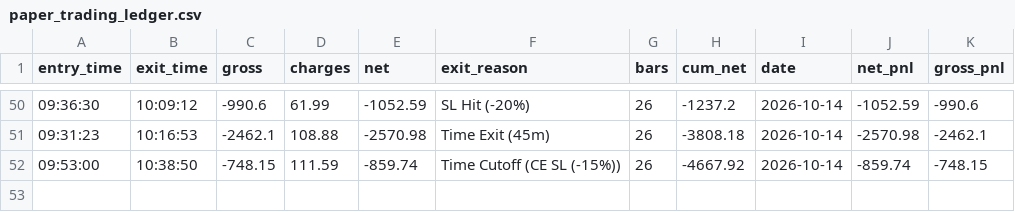
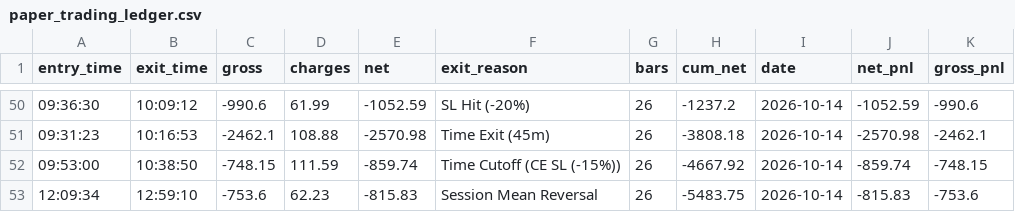
Before and after one commit to don9116969-cmd/NF-OP, a CSV file: data/paper_trading_ledger.csv, drawn as a sheet; only a part is shown, gaps mark what is left out.

```diff
--- a/data/paper_trading_ledger.csv
+++ b/data/paper_trading_ledger.csv
@@ -52 +52,2 @@ entry_time,exit_time,gross,charges,net,exit_reason,bars,cum_net,date,net_pnl,gro
 09:53:00,10:38:50,-748.15,111.59,-859.74,Time Cutoff (CE SL (-15%)),26,-4667.92,2026-10-14,-859.74,-748.15
+12:09:34,12:59:10,-753.6,62.23,-815.83,Session Mean Reversal,26,-5483.75,2026-10-14,-815.83,-753.6
```
Also changed, not shown: data/trade_journal.csv, 3 other files.
